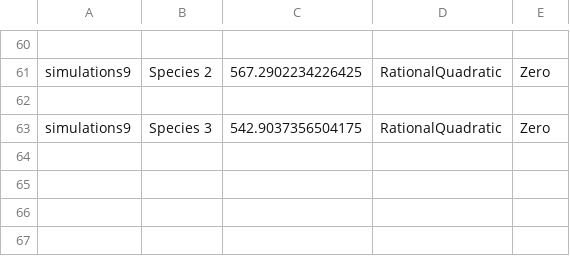
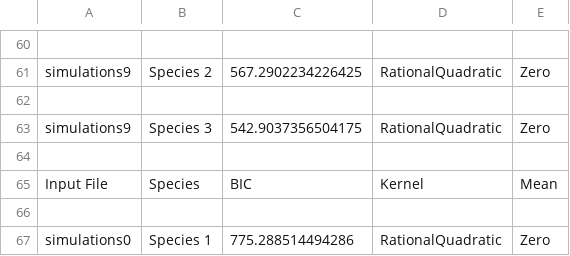
Before and after one commit to Fontanapink/GPs, a CSV file: TestingIndependentFitsGPR/outputs/output.csv, drawn as a sheet; only a part is shown, gaps mark what is left out; the diff names each change by its address in the sheet, - before the commit and + after, or states it on an @@ line.

Commit message:
added new output.csv

```diff
--- a/TestingIndependentFitsGPR/outputs/output.csv
+++ b/TestingIndependentFitsGPR/outputs/output.csv
+row 64: (empty)
+row 65: Input File | Species | BIC | Kernel | Mean
+row 66: (empty)
+row 67: simulations0 | Species 1 | 775.288514494286 | RationalQuadratic | Zero
```
Also changed, not shown: 2 other files.
